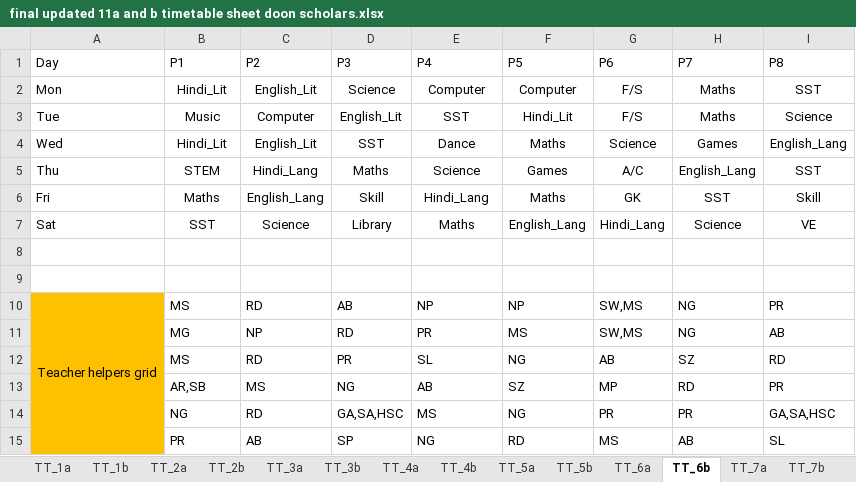
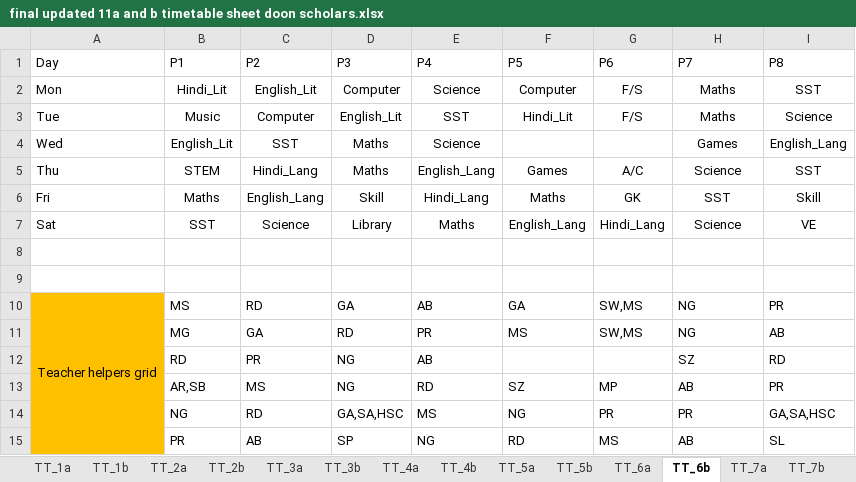
Before and after one commit to Mackindia/Python-arena, an Excel workbook: VS CODE Final TT project Doon Scholars/final updated 11a and b timetable sheet doon scholars.xlsx, sheet TT_6b, drawn as a sheet; values as stored, in another font and other column widths than the file's, no borders; conditional formats not drawn; removed rows and columns are numbered as before the commit, all else as after; the diff names each change by its address in the sheet, - before the commit and + after, or states it on an @@ line.

```diff
--- a/VS CODE Final TT project Doon Scholars/final updated 11a and b timetable sheet doon scholars.xlsx (sheet TT_6b)
+++ b/VS CODE Final TT project Doon Scholars/final updated 11a and b timetable sheet doon scholars.xlsx (sheet TT_6b)
-D2 (P3): Science
+D2 (P3): Computer
-E2 (P4): Computer
+E2 (P4): Science
-B4 (P1): Hindi_Lit
+B4 (P1): English_Lit
-C4 (P2): English_Lit
+C4 (P2): SST
-D4 (P3): SST
+D4 (P3): Maths
-E4 (P4): Dance
+E4 (P4): Science
-F4 (P5): Maths
+F4 (P5): (empty)
-G4 (P6): Science
+G4 (P6): (empty)
-E5 (P4): Science
+E5 (P4): English_Lang
-H5 (P7): English_Lang
+H5 (P7): Science
-D10 (P3): AB
+D10 (P3): GA
-E10 (P4): NP
+E10 (P4): AB
-F10 (P5): NP
+F10 (P5): GA
-C11 (P2): NP
+C11 (P2): GA
-row 12:  | MS | RD | PR | SL | NG | AB | SZ | RD
+row 12:  | RD | PR | NG | AB |  |  | SZ | RD
-E13 (P4): AB
+E13 (P4): RD
-H13 (P7): RD
+H13 (P7): AB
```
Also changed, not shown: sheet TEACHER_SLOT_USAGE, sheet Mastersheet, sheet Teacher_Grid, sheet TT_8a, sheet SUBJECT_TEACHER_MAP, sheet teacher_load_data, 8 more sheets, 31 other files.
